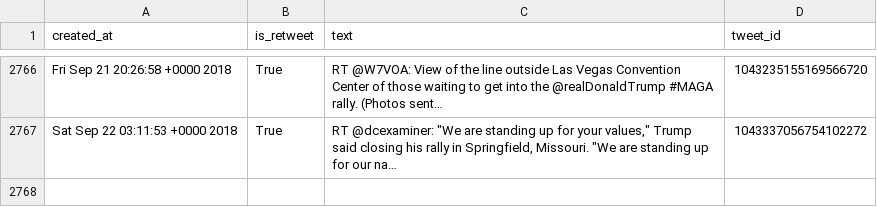
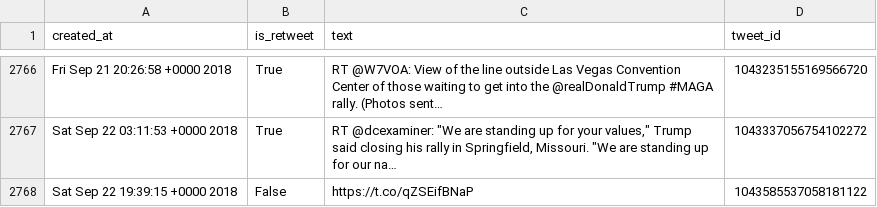
Before and after one commit to cpenalobel/sportsdata, a CSV file: twets/realdonaldtrump.csv, drawn as a sheet; only a part is shown, gaps mark what is left out; the diff names each change by its address in the sheet, - before the commit and + after, or states it on an @@ line.

```diff
--- a/twets/realdonaldtrump.csv
+++ b/twets/realdonaldtrump.csv
+row 2768: Sat Sep 22 19:39:15 +0000 2018 | False | https://t.co/qZSEifBNaP | 1043585537058181122
```
Also changed, not shown: twets/potus.csv, twets/vp.csv, 1 other file.
